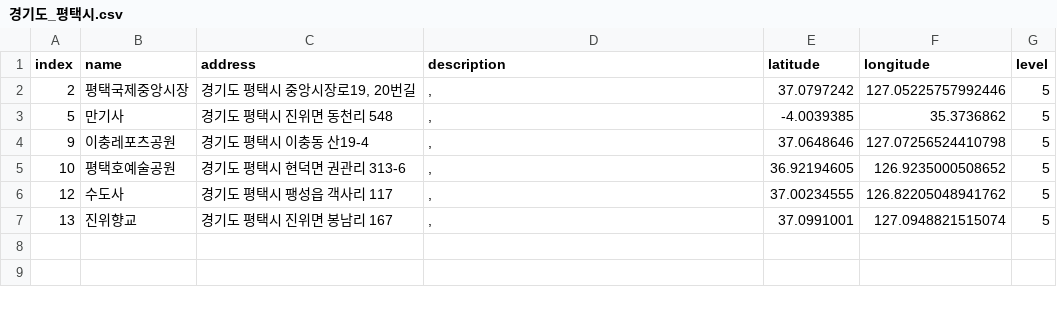
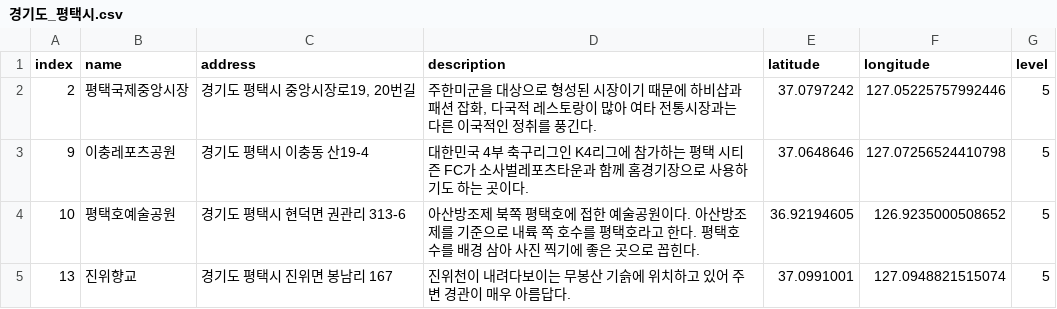
Before and after one commit to leedongyull/google-map-crawling, a CSV file: output/경기도/경기도_평택시.csv, drawn as a sheet.

Commit message:
Update 경기도_평택시.csv

```diff
--- a/output/경기도/경기도_평택시.csv
+++ b/output/경기도/경기도_평택시.csv
@@ -1,7 +1,5 @@
 index,name,address,description,latitude,longitude,level
-2,평택국제중앙시장,"경기도 평택시 중앙시장로19, 20번길",",",37.0797242,127.05225757992446,5
-5,만기사,경기도 평택시 진위면 동천리 548,",",-4.0039385,35.3736862,5
-9,이충레포츠공원,경기도 평택시 이충동 산19-4,",",37.0648646,127.07256524410798,5
-10,평택호예술공원,경기도 평택시 현덕면 권관리 313-6,",",36.92194605,126.9235000508652,5
-12,수도사,경기도 평택시 팽성읍 객사리 117,",",37.00234555,126.82205048941762,5
-13,진위향교,경기도 평택시 진위면 봉남리 167,",",37.0991001,127.0948821515074,5
+2,평택국제중앙시장,"경기도 평택시 중앙시장로19, 20번길","주한미군을 대상으로 형성된 시장이기 때문에 하비샵과 패션 잡화, 다국적 레스토랑이 많아 여타 전통시장과는 다른 이국적인 정취를 풍긴다.",37.0797242,127.05225757992446,5
+9,이충레포츠공원,경기도 평택시 이충동 산19-4,"대한민국 4부 축구리그인 K4리그에 참가하는 평택 시티즌 FC가 소사벌레포츠타운과 함께 홈경기장으로 사용하기도 하는 곳이다.",37.0648646,127.07256524410798,5
+10,평택호예술공원,경기도 평택시 현덕면 권관리 313-6,"아산방조제 북쪽 평택호에 접한 예술공원이다. 아산방조제를 기준으로 내륙 쪽 호수를 평택호라고 한다. 평택호수를 배경 삼아 사진 찍기에 좋은 곳으로 꼽힌다.",36.92194605,126.9235000508652,5
+13,진위향교,경기도 평택시 진위면 봉남리 167,"진위천이 내려다보이는 무봉산 기슭에 위치하고 있어 주변 경관이 매우 아름답다.",37.0991001,127.0948821515074,5
```
